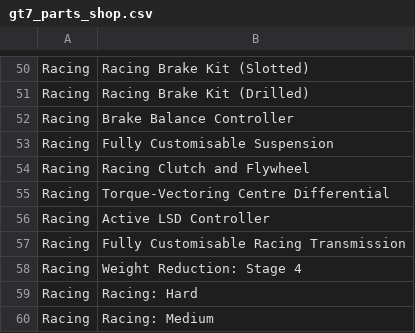
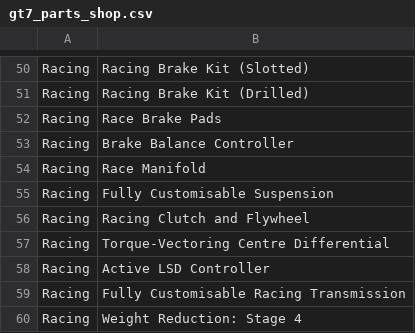
Before and after one commit to Sipheren/fridaygt, a CSV file: gt7data/gt7_parts_shop.csv, drawn as a sheet; only a part is shown, gaps mark what is left out; the shorter side is filled out with more unchanged rows.

```diff
--- a/gt7data/gt7_parts_shop.csv
+++ b/gt7data/gt7_parts_shop.csv
@@ -51,3 +51,5 @@ Racing,Racing Brake Kit (Slotted)
 Racing,Racing Brake Kit (Drilled)
+Racing,Race Brake Pads
 Racing,Brake Balance Controller
+Racing,Race Manifold
 Racing,Fully Customisable Suspension
```
Also changed, not shown: 3 other files.
